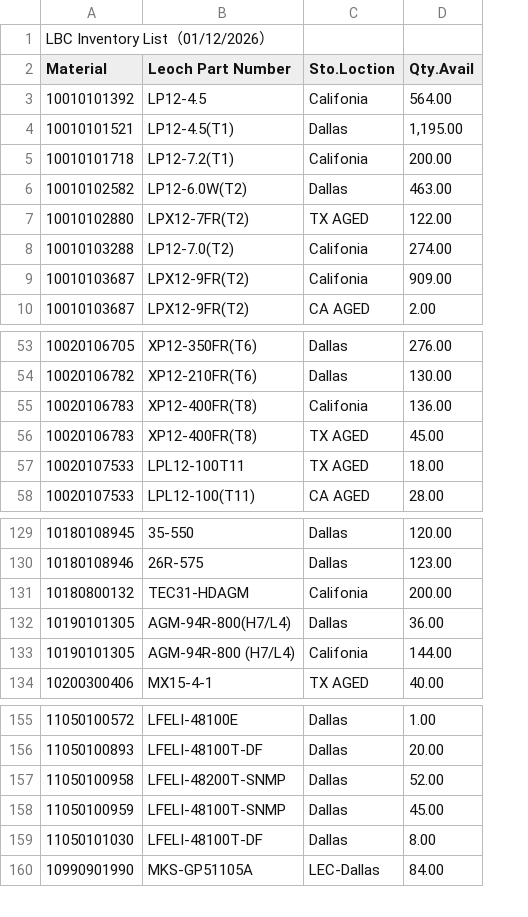
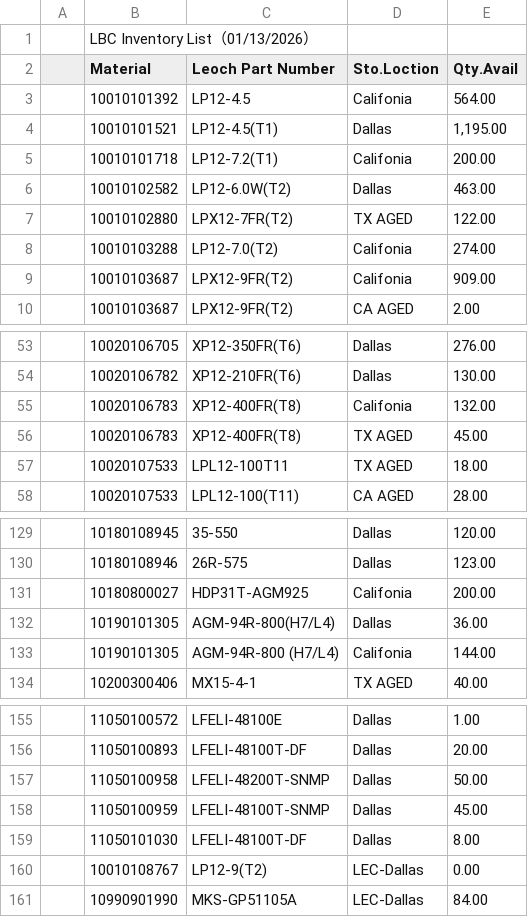
Before and after one commit to jasminelee9208/Leoch-inventory, a CSV file: inventory.csv, drawn as a sheet; only a part is shown, gaps mark what is left out; addresses are those after the commit; the diff names each change by its address in the sheet, - before the commit and + after, or states it on an @@ line.

Commit message:
Update inventory.csv

```diff
--- a/inventory.csv
+++ b/inventory.csv
+column A, empty
-B1 (Material): LBC Inventory List（01/12/2026）
+B1 (Material): LBC Inventory List（01/13/2026）
-E55 (Qty.Avail): 136.00
+E55 (Qty.Avail): 132.00
-B131 (Material): 10180800132
+B131 (Material): 10180800027
-C131 (Leoch Part Number): TEC31-HDAGM
+C131 (Leoch Part Number): HDP31T-AGM925
-E157 (Qty.Avail): 52.00
+E157 (Qty.Avail): 50.00
+row 160:  | 10010108767 | LP12-9(T2) | LEC-Dallas | 0.00
```
